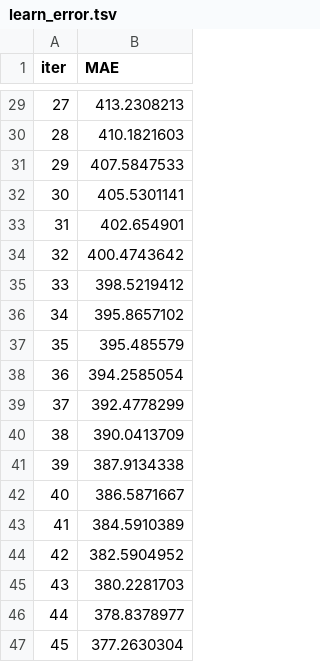
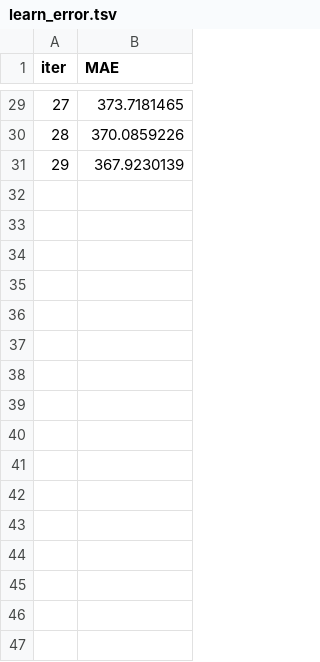
Before and after one commit to conorgpower/floward_restaurants_take_home_case_study, a TSV file: catboost_info/learn_error.tsv, drawn as a sheet; only a part is shown, gaps mark what is left out; the diff covers the shown part only.

```diff
--- a/catboost_info/learn_error.tsv
+++ b/catboost_info/learn_error.tsv
@@ -29,19 +29,3 @@ iter	MAE
-27	413.2308213
-28	410.1821603
-29	407.5847533
-30	405.5301141
-31	402.654901
-32	400.4743642
-33	398.5219412
-34	395.8657102
-35	395.485579
-36	394.2585054
-37	392.4778299
-38	390.0413709
-39	387.9134338
-40	386.5871667
-41	384.5910389
-42	382.5904952
-43	380.2281703
-44	378.8378977
-45	377.2630304
+27	373.7181465
+28	370.0859226
+29	367.9230139
```
Also changed, not shown: 54 removed rows and 27 edited cells elsewhere in this file, catboost_info/partial_stats.tsv, catboost_info/time_left.tsv, 16 other files.
